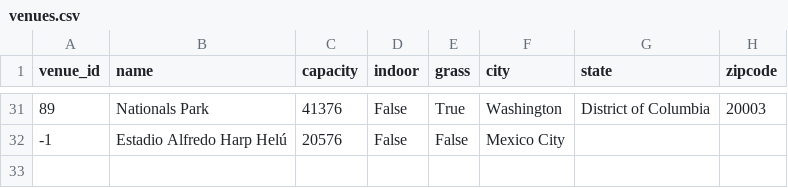
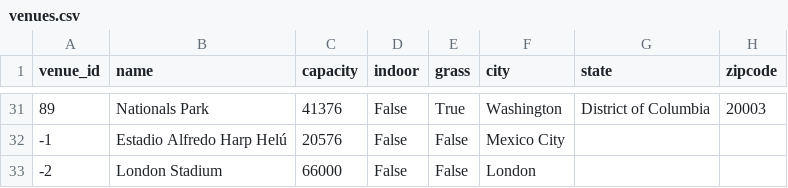
Before and after one commit to joeeoj/mlb-attendance-data, a CSV file: data/venues.csv, drawn as a sheet; only a part is shown, gaps mark what is left out.

Commit message:
more data

```diff
--- a/data/venues.csv
+++ b/data/venues.csv
@@ -32 +32,2 @@ venue_id,name,capacity,indoor,grass,city,state,zipcode
 -1,Estadio Alfredo Harp Helú,20576,False,False,Mexico City,,
+-2,London Stadium,66000,False,False,London,,
```
Also changed, not shown: 2 other files.
